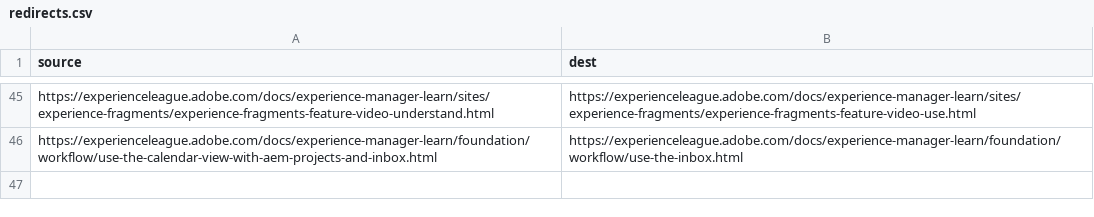
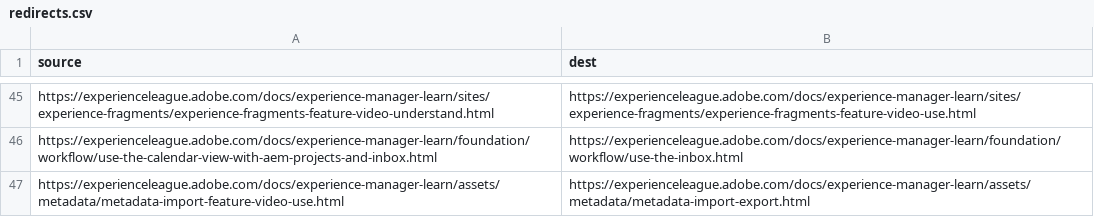
Before and after one commit to AdobeDocs/experience-manager-learn.pt-BR, a CSV file: redirects.csv, drawn as a sheet; only a part is shown, gaps mark what is left out; the diff names each change by its address in the sheet, - before the commit and + after, or states it on an @@ line.

Commit message:
Updating Old File for core commit 0d012d61b7740e461e641dddd6c5255a022305ea

```diff
--- a/redirects.csv
+++ b/redirects.csv
+row 47: https://experienceleague.adobe.com/docs/experience-manager-learn/assets/metadata/metadata-import-feature-video-use.html | https://experienceleague.adobe.com/docs/experience-manager-learn/assets/metadata/metadata-import-export.html
```
